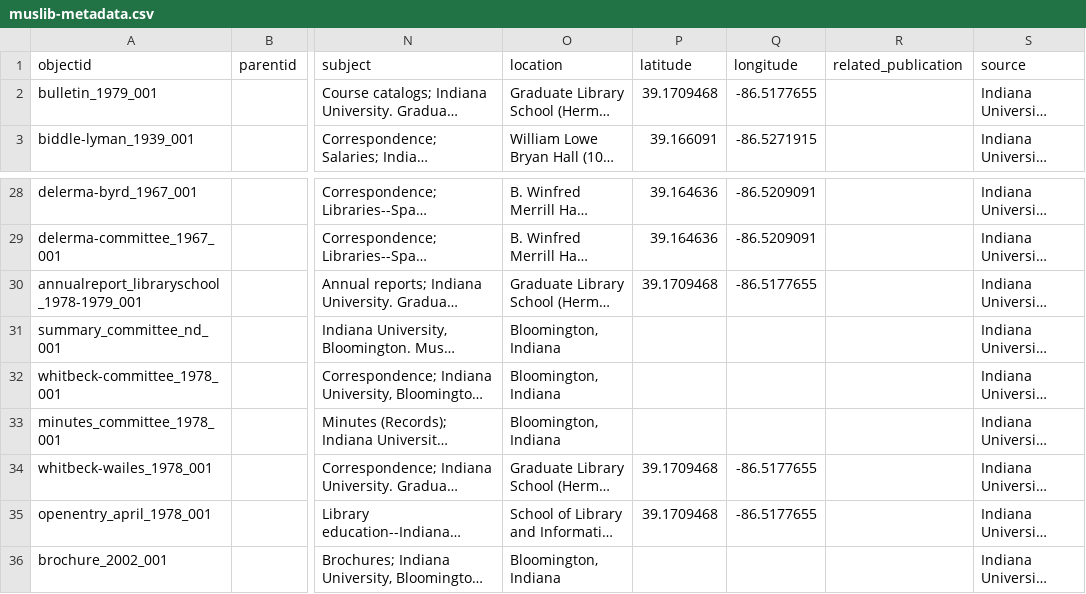
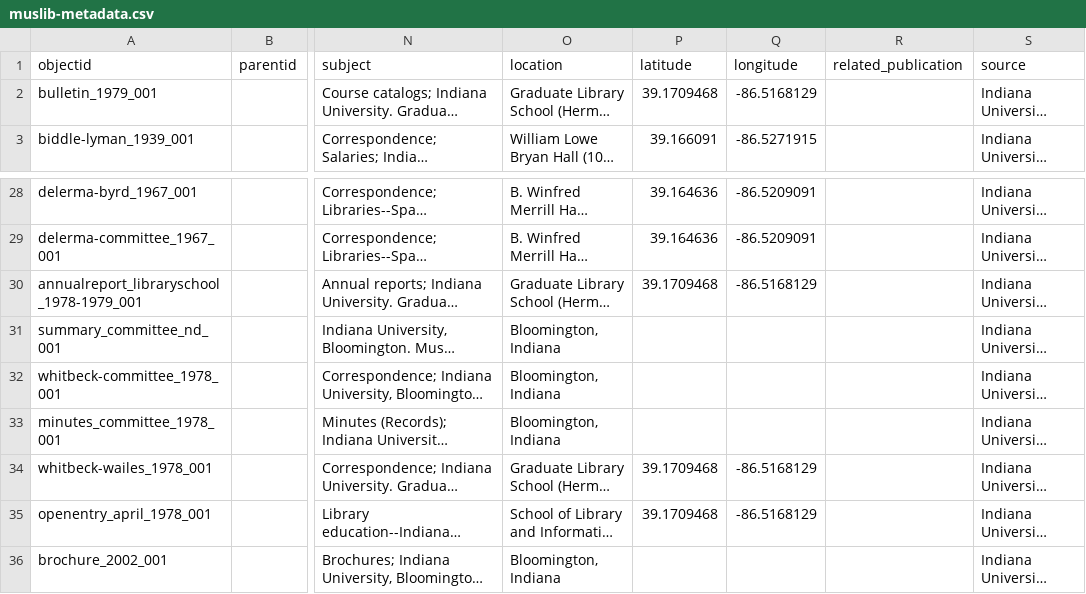
Before and after one commit to SuperTonic2/muslib, a CSV file: _data/muslib-metadata.csv, drawn as a sheet; only a part is shown, gaps mark what is left out; long unchanged cells end in …; the diff names each change by its address in the sheet, - before the commit and + after, or states it on an @@ line.

Commit message:
Update muslib-metadata.csv

```diff
--- a/_data/muslib-metadata.csv
+++ b/_data/muslib-metadata.csv
-Q2 (longitude): -86.5177655
+Q2 (longitude): -86.5168129
-Q30 (longitude): -86.5177655
+Q30 (longitude): -86.5168129
-Q34:Q35 (longitude): -86.5177655
+Q34:Q35 (longitude): -86.5168129
```
